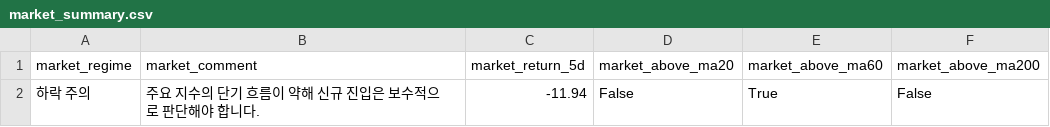
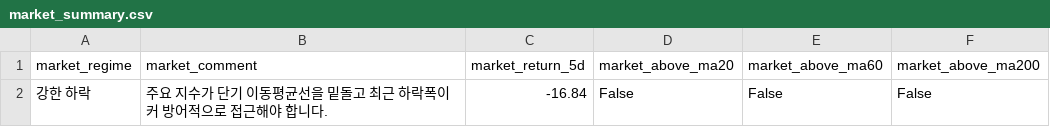
Before and after one commit to kyungseokpark/Stock_Agent_rev, a CSV file: output/kr/market_summary.csv, drawn as a sheet; removed rows and columns are numbered as before the commit, all else as after; the diff names each change by its address in the sheet, - before the commit and + after, or states it on an @@ line.

```diff
--- a/output/kr/market_summary.csv
+++ b/output/kr/market_summary.csv
-row 2: 하락 주의 | 주요 지수의 단기 흐름이 약해 신규 진입은 보수적으로 판단해야 합니다. | -11.94 | False | True | False
+row 2: 강한 하락 | 주요 지수가 단기 이동평균선을 밑돌고 최근 하락폭이 커 방어적으로 접근해야 합니다. | -16.84 | False | False | False
```
Also changed, not shown: output/kr/top5.csv, 6 other files.
